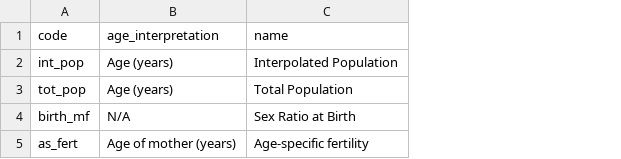
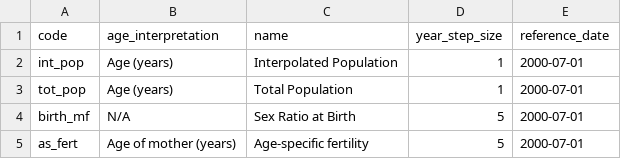
Before and after one commit to vimc/montagu-demography, a CSV file: meta/demographic_statistic_type.csv, drawn as a sheet; the diff names each change by its address in the sheet, - before the commit and + after, or states it on an @@ line.

Commit message:
DB Changed: keep year, drop date_start|end, rename demographic_source, demographic_projection, new info in demographic_statistic_type

```diff
--- a/meta/demographic_statistic_type.csv
+++ b/meta/demographic_statistic_type.csv
+column D (year_step_size), rows 2-5: 1 | 1 | 5 | 5
+column E (reference_date), rows 2-5: all 2000-07-01
```
Also changed, not shown: 6 other files.
